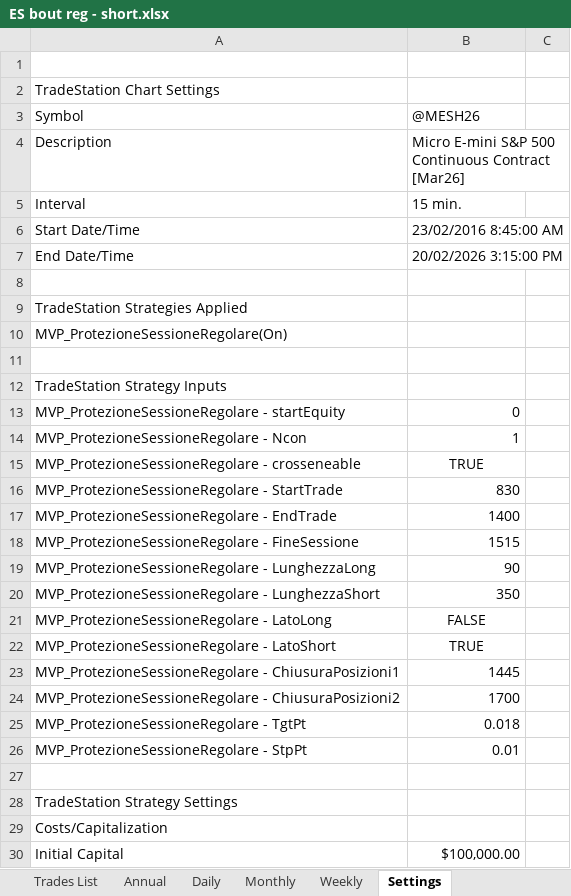
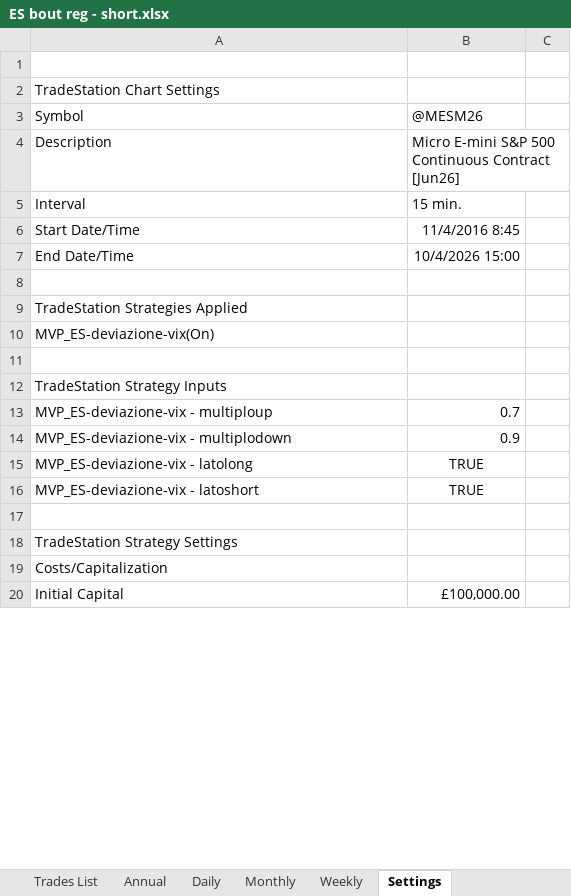
Before and after one commit to andreaviotto-star/trading-dashboard, an Excel workbook: ES bout reg - short.xlsx, sheet Settings, drawn as a sheet; only a part is shown; values as stored, in another font and other column widths than the file's, no borders; removed rows and columns are numbered as before the commit, all else as after; the diff covers the shown part only; the diff names each change by its address in the sheet, - before the commit and + after, or states it on an @@ line.

```diff
--- a/ES bout reg - short.xlsx (sheet Settings)
+++ b/ES bout reg - short.xlsx (sheet Settings)
-B3: @MESH26
+B3: @MESM26
-B4: …Continuous Contract [Mar26]
+B4: …Continuous Contract [Jun26]
-B6: 23/02/2016 8:45:00 AM
+B6: 11/4/2016 8:45
-B7: 20/02/2026 3:15:00 PM
+B7: 10/4/2026 15:00
-A10: MVP_ProtezioneSessioneRegolare(On)
+A10: MVP_ES-deviazione-vix(On)
-row 13: MVP_ProtezioneSessioneRegolare - startEquity | 0
-row 14: MVP_ProtezioneSessioneRegolare - Ncon | 1
+row 13: MVP_ES-deviazione-vix - multiploup | 0.7
+row 14: MVP_ES-deviazione-vix - multiplodown | 0.9
-A15: MVP_ProtezioneSessioneRegolare - crosseneable
+A15: MVP_ES-deviazione-vix - latolong
-row 16: MVP_ProtezioneSessioneRegolare - StartTrade | 830
-row 17: MVP_ProtezioneSessioneRegolare - EndTrade | 1400
-row 18: MVP_ProtezioneSessioneRegolare - FineSessione | 1515
-row 19: MVP_ProtezioneSessioneRegolare - LunghezzaLong | 90
-row 20: MVP_ProtezioneSessioneRegolare - LunghezzaShort | 350
-row 21: MVP_ProtezioneSessioneRegolare - LatoLong | FALSE
-A16: MVP_ProtezioneSessioneRegolare - LatoShort
+A16: MVP_ES-deviazione-vix - latoshort
-row 23: MVP_ProtezioneSessioneRegolare - ChiusuraPosizioni1 | 1445
-row 24: MVP_ProtezioneSessioneRegolare - ChiusuraPosizioni2 | 1700
-row 25: MVP_ProtezioneSessioneRegolare - TgtPt | 0.018
-row 26: MVP_ProtezioneSessioneRegolare - StpPt | 0.01
-B20: $100,000.00
+B20: £100,000.00
```
Also changed, not shown: 4 edited cells elsewhere in this sheet, sheet Trades List, sheet Daily, sheet Weekly, sheet Monthly, sheet Performance Summary, sheet Trade Analysis, 1 more sheet.
